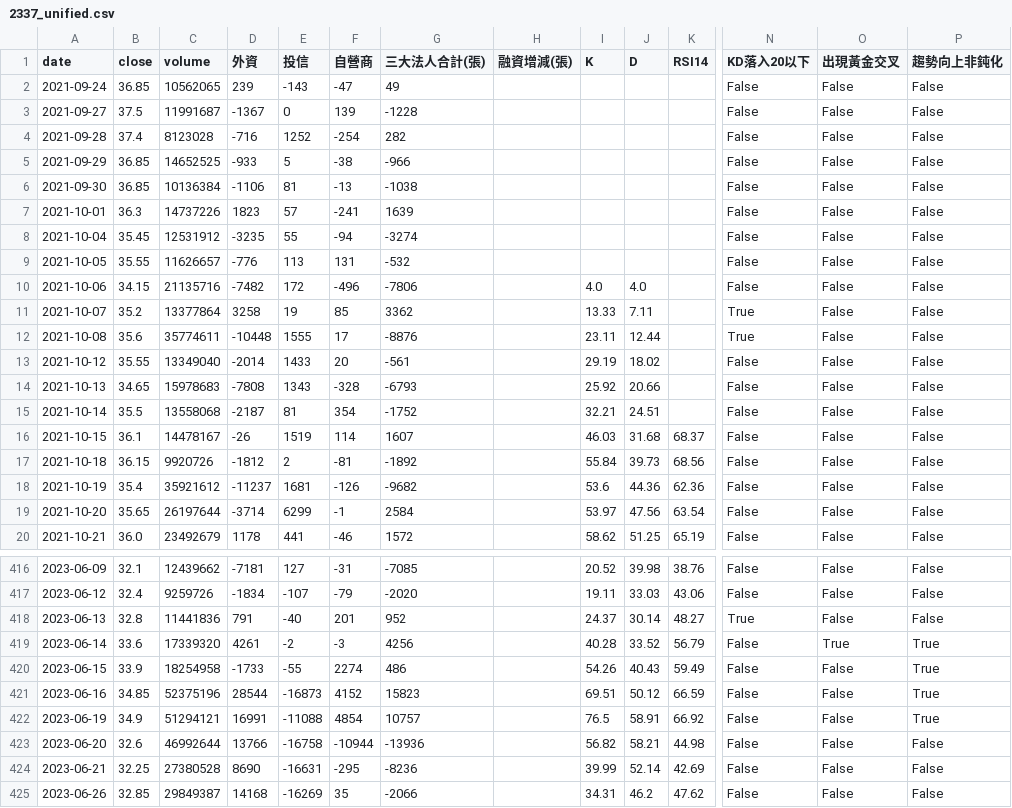
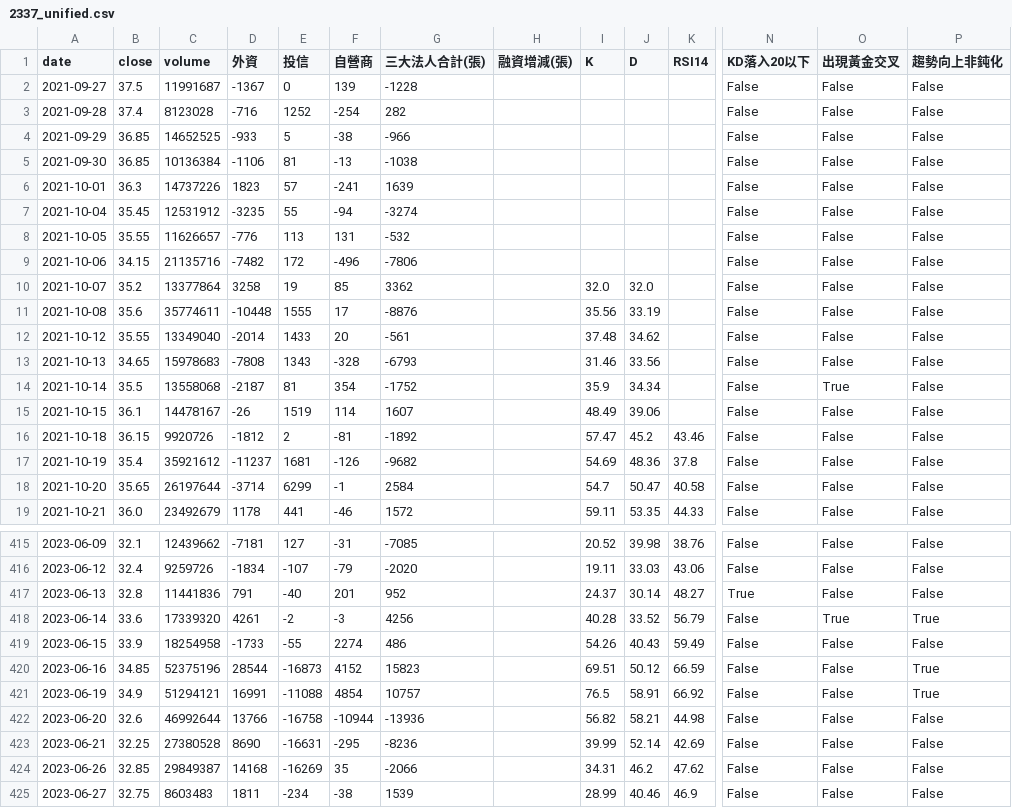
Before and after one commit to wjstudio1030/AI_Stock_Project_V3, a CSV file: docs/data/2337_unified.csv, drawn as a sheet; only a part is shown, gaps mark what is left out; the shorter side is filled out with more unchanged rows; removed rows and columns are numbered as before the commit, all else as after; rows hold the shown columns only; the diff covers the shown part only; the diff names each change by its address in the sheet, - before the commit and + after, or states it on an @@ line.

```diff
--- a/docs/data/2337_unified.csv
+++ b/docs/data/2337_unified.csv
-row 2: 2021-09-24 | 36.85 | 10562065 | 239 | -143 | -47 | 49 |  |  |  |  | False | False | False
-I9 (K): 4.0
+I9 (K): (empty)
-J9 (D): 4.0
+J9 (D): (empty)
-I10 (K): 13.33
+I10 (K): 32.0
-J10 (D): 7.11
+J10 (D): 32.0
-N10:N11 (KD落入20以下): True
+N10:N11 (KD落入20以下): False
-I11 (K): 23.11
+I11 (K): 35.56
-J11 (D): 12.44
+J11 (D): 33.19
-I12 (K): 29.19
+I12 (K): 37.48
-J12 (D): 18.02
+J12 (D): 34.62
-I13 (K): 25.92
+I13 (K): 31.46
-J13 (D): 20.66
+J13 (D): 33.56
-I14 (K): 32.21
+I14 (K): 35.9
-J14 (D): 24.51
+J14 (D): 34.34
-O14 (出現黃金交叉): False
+O14 (出現黃金交叉): True
-I15 (K): 46.03
+I15 (K): 48.49
-J15 (D): 31.68
+J15 (D): 39.06
-K15 (RSI14): 68.37
+K15 (RSI14): (empty)
-I16 (K): 55.84
+I16 (K): 57.47
-J16 (D): 39.73
+J16 (D): 45.2
-K16 (RSI14): 68.56
+K16 (RSI14): 43.46
-I17 (K): 53.6
+I17 (K): 54.69
-J17 (D): 44.36
+J17 (D): 48.36
-K17 (RSI14): 62.36
+K17 (RSI14): 37.8
-I18 (K): 53.97
+I18 (K): 54.7
-J18 (D): 47.56
+J18 (D): 50.47
-K18 (RSI14): 63.54
+K18 (RSI14): 40.58
-I19 (K): 58.62
+I19 (K): 59.11
-J19 (D): 51.25
+J19 (D): 53.35
-K19 (RSI14): 65.19
+K19 (RSI14): 44.33
-P419 (趨勢向上非鈍化): True
+P419 (趨勢向上非鈍化): False
```
Also changed, not shown: 150 edited cells elsewhere in this file, docs/data/2344_unified.csv, docs/data/2408_unified.csv, 46 other files.
